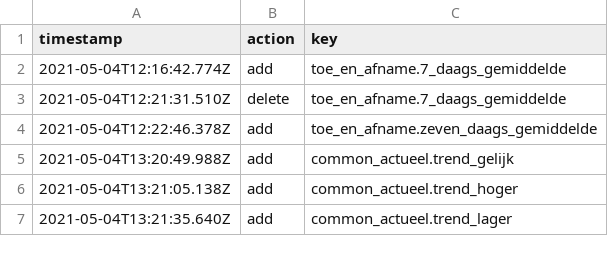
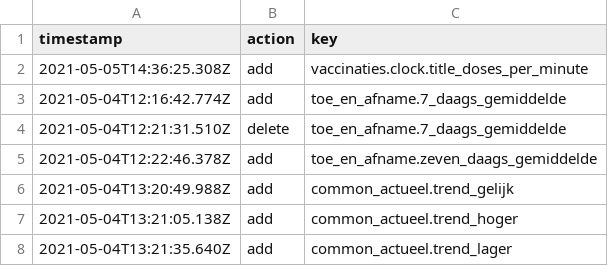
Before and after one commit to jorrikklijnsma/nl-covid19-data-dashboard, a CSV file: packages/cms/src/lokalize/key-mutations.csv, drawn as a sheet; only a part is shown.

Commit message:
Design update vaccine clock (#2795)

```diff
--- a/packages/cms/src/lokalize/key-mutations.csv
+++ b/packages/cms/src/lokalize/key-mutations.csv
@@ -1,2 +1,3 @@
 timestamp,action,key
+2021-05-05T14:36:25.308Z,add,vaccinaties.clock.title_doses_per_minute
 2021-05-04T12:16:42.774Z,add,toe_en_afname.7_daags_gemiddelde
```
Also changed, not shown: 1 other file.
